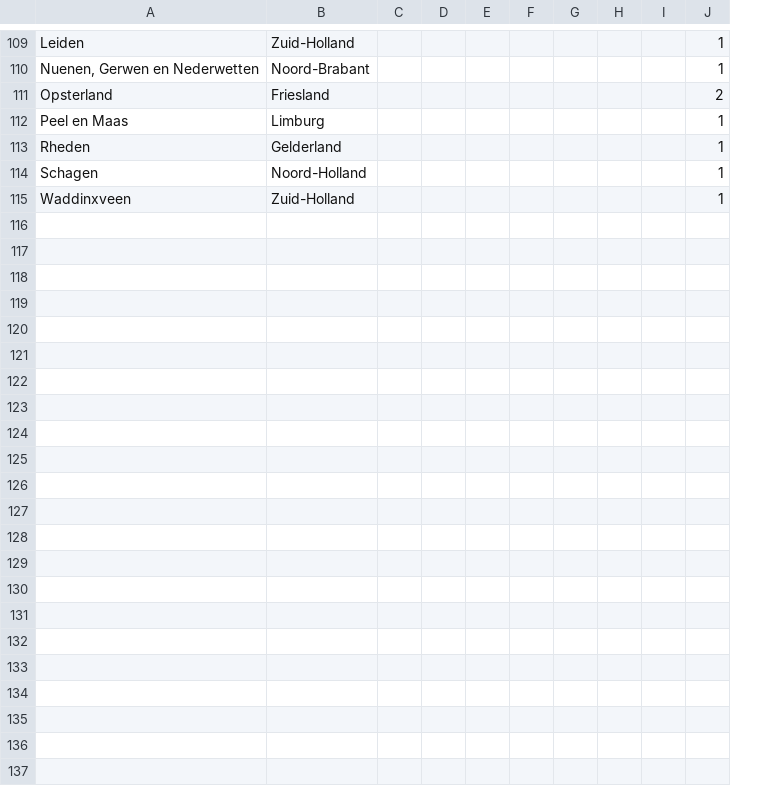
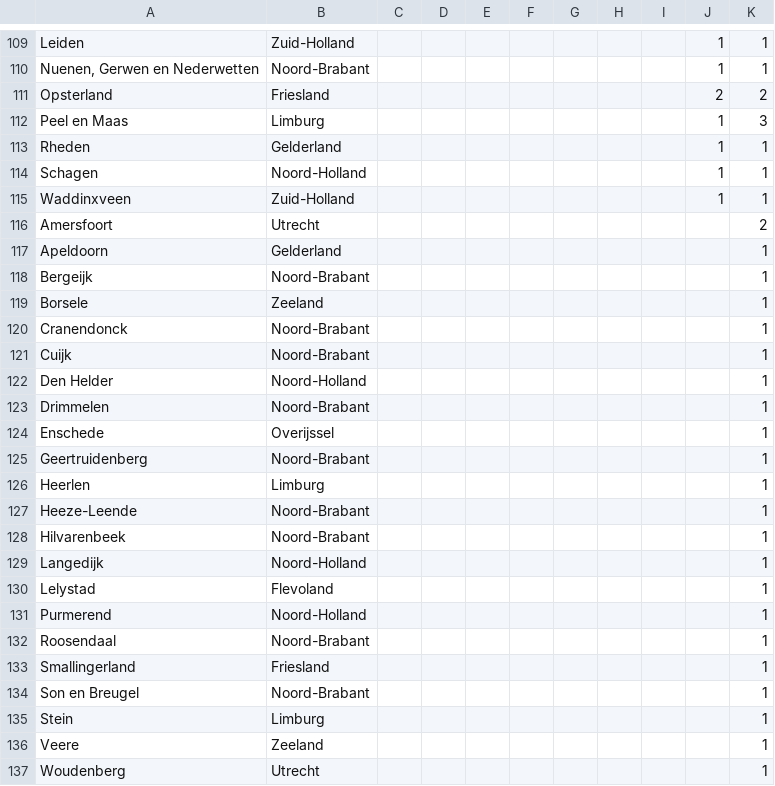
Before and after one commit to seriousme/ncov-stats, a CSV file: results/timeseries.csv, drawn as a sheet; only a part is shown, gaps mark what is left out; the diff names each change by its address in the sheet, - before the commit and + after, or states it on an @@ line.

Commit message:
Added new data

```diff
--- a/results/timeseries.csv
+++ b/results/timeseries.csv
+column K, rows 109-115: 1 | 1 | 2 | 3 | 1 | 1 | 1
+row 116: Amersfoort | Utrecht |  |  |  |  |  |  |  |  | 2
+row 117: Apeldoorn | Gelderland |  |  |  |  |  |  |  |  | 1
+row 118: Bergeijk | Noord-Brabant |  |  |  |  |  |  |  |  | 1
+row 119: Borsele | Zeeland |  |  |  |  |  |  |  |  | 1
+row 120: Cranendonck | Noord-Brabant |  |  |  |  |  |  |  |  | 1
+row 121: Cuijk | Noord-Brabant |  |  |  |  |  |  |  |  | 1
+row 122: Den Helder | Noord-Holland |  |  |  |  |  |  |  |  | 1
+row 123: Drimmelen | Noord-Brabant |  |  |  |  |  |  |  |  | 1
+row 124: Enschede | Overijssel |  |  |  |  |  |  |  |  | 1
+row 125: Geertruidenberg | Noord-Brabant |  |  |  |  |  |  |  |  | 1
+row 126: Heerlen | Limburg |  |  |  |  |  |  |  |  | 1
+row 127: Heeze-Leende | Noord-Brabant |  |  |  |  |  |  |  |  | 1
+row 128: Hilvarenbeek | Noord-Brabant |  |  |  |  |  |  |  |  | 1
+row 129: Langedijk | Noord-Holland |  |  |  |  |  |  |  |  | 1
+row 130: Lelystad | Flevoland |  |  |  |  |  |  |  |  | 1
+row 131: Purmerend | Noord-Holland |  |  |  |  |  |  |  |  | 1
+row 132: Roosendaal | Noord-Brabant |  |  |  |  |  |  |  |  | 1
+row 133: Smallingerland | Friesland |  |  |  |  |  |  |  |  | 1
+row 134: Son en Breugel | Noord-Brabant |  |  |  |  |  |  |  |  | 1
+row 135: Stein | Limburg |  |  |  |  |  |  |  |  | 1
+row 136: Veere | Zeeland |  |  |  |  |  |  |  |  | 1
+row 137: Woudenberg | Utrecht |  |  |  |  |  |  |  |  | 1
```
Also changed, not shown: results/numbersPerProvince.csv, results/placesPerProvince.csv, 9 other files.
